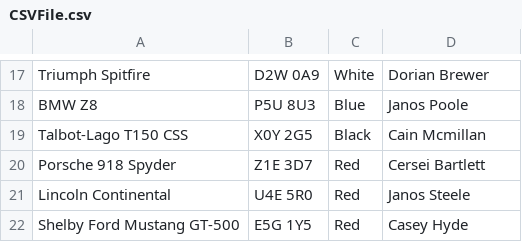
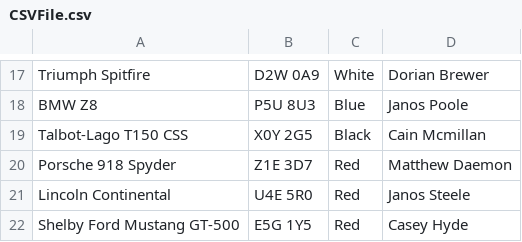
Before and after one commit to agnesgal/wpf-car-search, a CSV file: DataAccess/Resources/CSVFile.csv, drawn as a sheet; only a part is shown, gaps mark what is left out.

```diff
--- a/DataAccess/Resources/CSVFile.csv
+++ b/DataAccess/Resources/CSVFile.csv
@@ -19,3 +19,3 @@ BMW Z8;P5U 8U3;Blue;Janos Poole
 Talbot-Lago T150 CSS;X0Y 2G5;Black;Cain Mcmillan
-Porsche 918 Spyder;Z1E 3D7;Red;Cersei Bartlett
+Porsche 918 Spyder;Z1E 3D7;Red;Matthew Daemon
 Lincoln Continental;U4E 5R0;Red;Janos Steele
```
Also changed, not shown: 5 other files.
